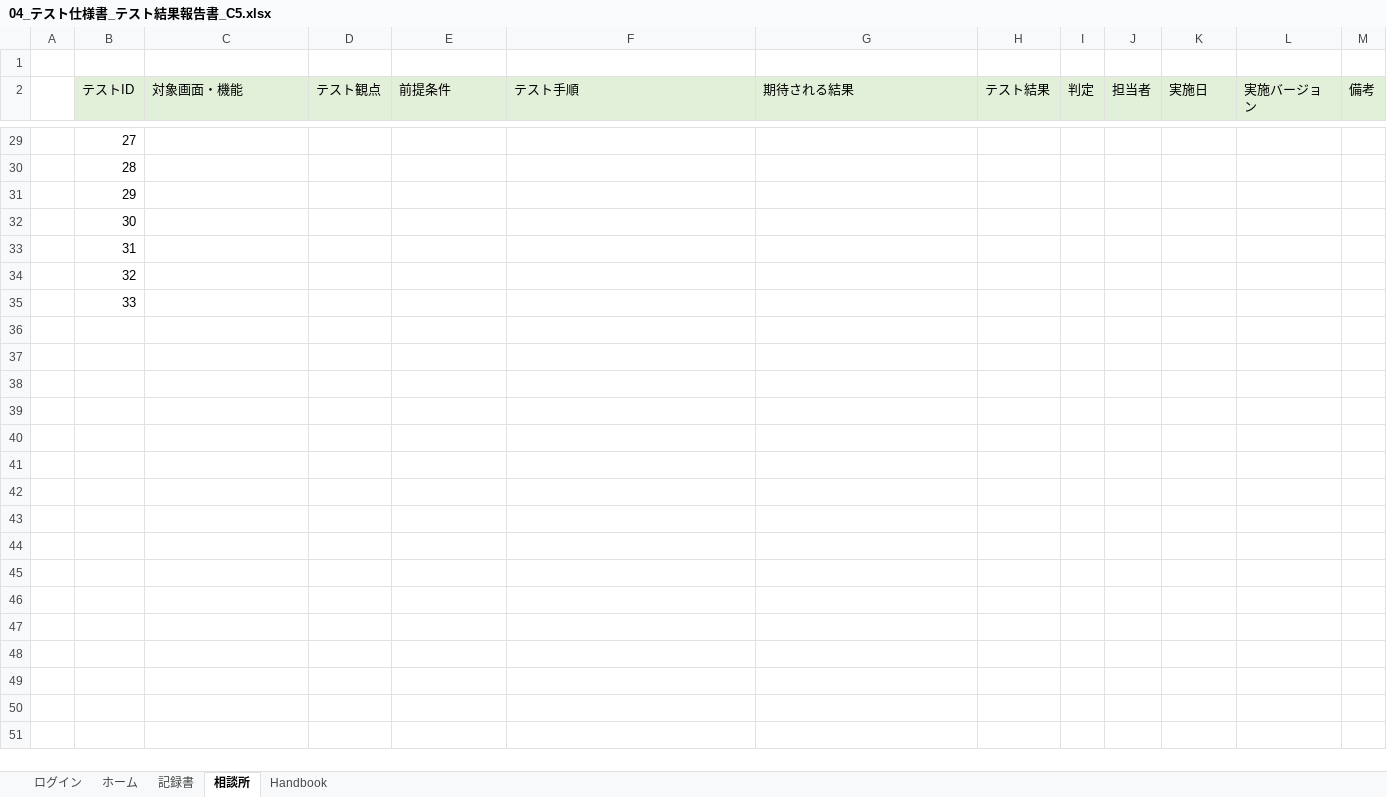
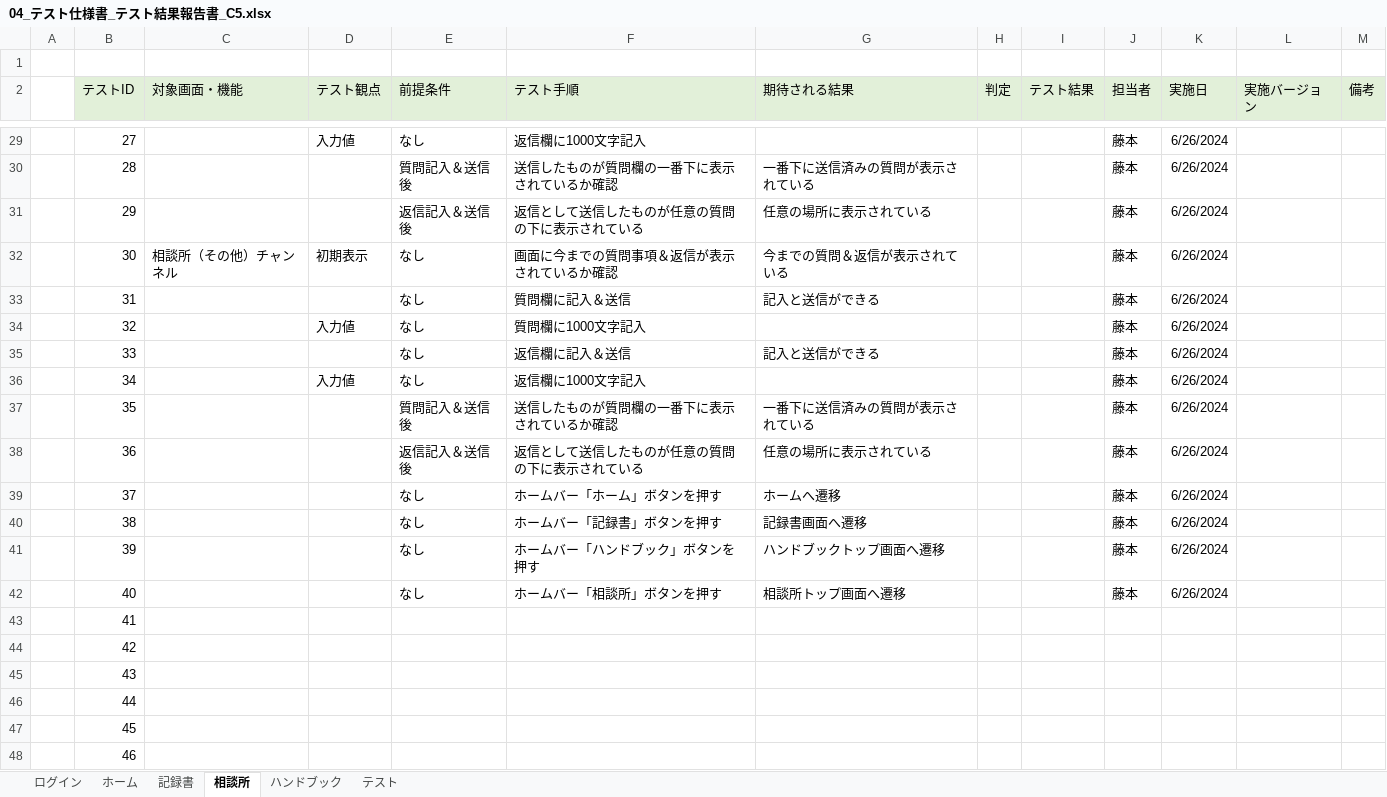
Before and after one commit to plusdojo2024/C5, an Excel workbook: doc/04_テスト仕様書_テスト結果報告書_C5.xlsx, sheet 相談所, drawn as a sheet; only a part is shown, gaps mark what is left out; values as stored, in another font and other column widths than the file's, no borders; charts and pictures not drawn; removed rows and columns are numbered as before the commit, all else as after; the diff covers the shown part only; the diff names each change by its address in the sheet, - before the commit and + after, or states it on an @@ line.

```diff
--- a/doc/04_テスト仕様書_テスト結果報告書_C5.xlsx (sheet 相談所)
+++ b/doc/04_テスト仕様書_テスト結果報告書_C5.xlsx (sheet 相談所)
-sheet tab: Handbook
+sheet tab: ハンドブック
+sheet tab: テスト
+column H (判定), empty
-column I (判定), empty
-D29 (テスト観点): (empty)
+D29 (テスト観点): 入力値
-E29 (前提条件): (empty)
+E29 (前提条件): なし
-F29 (テスト手順): (empty)
+F29 (テスト手順): 返信欄に1000文字記入
-J29:J35 (担当者): (empty)
+J29:J35 (担当者): 藤本
-K29:K35 (実施日): (empty)
+K29:K35 (実施日): 6/26/2024
-E30 (前提条件): (empty)
+E30 (前提条件): 質問記入＆送信後
-F30 (テスト手順): (empty)
+F30 (テスト手順): 送信したものが質問欄の一番下に表示されているか確認
-G30 (期待される結果): (empty)
+G30 (期待される結果): 一番下に送信済みの質問が表示されている
-E31 (前提条件): (empty)
+E31 (前提条件): 返信記入＆送信後
-F31 (テスト手順): (empty)
+F31 (テスト手順): 返信として送信したものが任意の質問の下に表示されている
-G31 (期待される結果): (empty)
+G31 (期待される結果): 任意の場所に表示されている
-C32 (対象画面・機能): (empty)
+C32 (対象画面・機能): 相談所（その他）チャンネル
-D32 (テスト観点): (empty)
+D32 (テスト観点): 初期表示
-E32:E35 (前提条件): (empty)
+E32:E35 (前提条件): なし
-F32 (テスト手順): (empty)
+F32 (テスト手順): 画面に今までの質問事項＆返信が表示されているか確認
-G32 (期待される結果): (empty)
+G32 (期待される結果): 今までの質問＆返信が表示されている
-F33 (テスト手順): (empty)
+F33 (テスト手順): 質問欄に記入＆送信
-G33 (期待される結果): (empty)
+G33 (期待される結果): 記入と送信ができる
-D34 (テスト観点): (empty)
+D34 (テスト観点): 入力値
-F34 (テスト手順): (empty)
+F34 (テスト手順): 質問欄に1000文字記入
-F35 (テスト手順): (empty)
+F35 (テスト手順): 返信欄に記入＆送信
-G35 (期待される結果): (empty)
+G35 (期待される結果): 記入と送信ができる
+row 36:  | 34 |  | 入力値 | なし | 返信欄に1000文字記入 |  |  |  | 藤本 | 6/26/2024
+row 37:  | 35 |  |  | 質問記入＆送信後 | 送信したものが質問欄の一番下に表示されているか確認 | 一番下に送信済みの質問が表示されている |  |  | 藤本 | 6/26/2024
+row 38:  | 36 |  |  | 返信記入＆送信後 | 返信として送信したものが任意の質問の下に表示されている | 任意の場所に表示されている |  |  | 藤本 | 6/26/2024
+row 39:  | 37 |  |  | なし | ホームバー「ホーム」ボタンを押す | ホームへ遷移 |  |  | 藤本 | 6/26/2024
+row 40:  | 38 |  |  | なし | ホームバー「記録書」ボタンを押す | 記録書画面へ遷移 |  |  | 藤本 | 6/26/2024
+row 41:  | 39 |  |  | なし | ホームバー「ハンドブック」ボタンを押す | ハンドブックトップ画面へ遷移 |  |  | 藤本 | 6/26/2024
+row 42:  | 40 |  |  | なし | ホームバー「相談所」ボタンを押す | 相談所トップ画面へ遷移 |  |  | 藤本 | 6/26/2024
+row 43:  | 41
+row 44:  | 42
+row 45:  | 43
+row 46:  | 44
+row 47:  | 45
+row 48:  | 46
```
Also changed, not shown: 4 added rows and 158 edited cells elsewhere in this sheet, sheet ホーム, sheet 記録書, sheet ログイン, charts or pictures.
